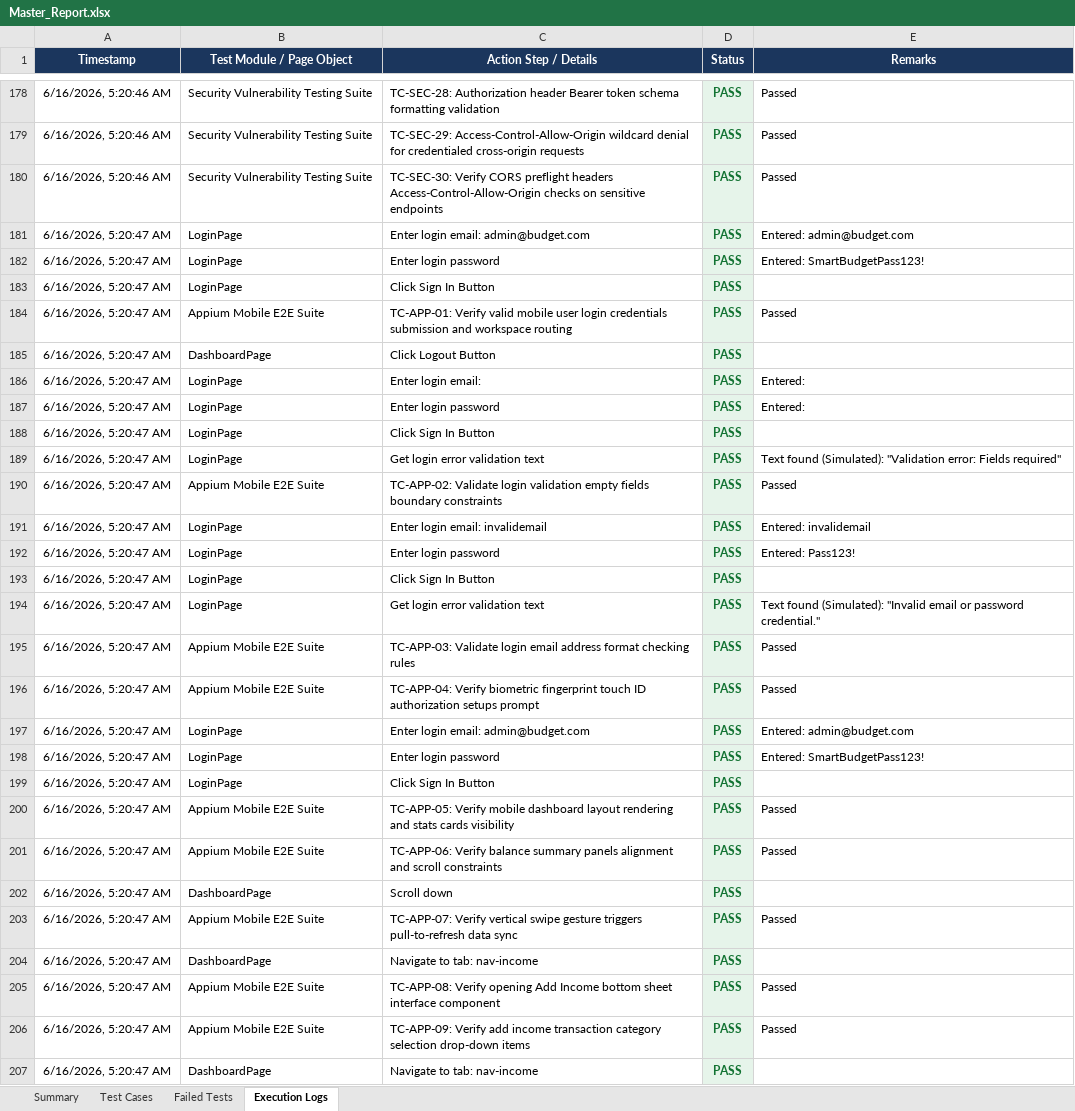
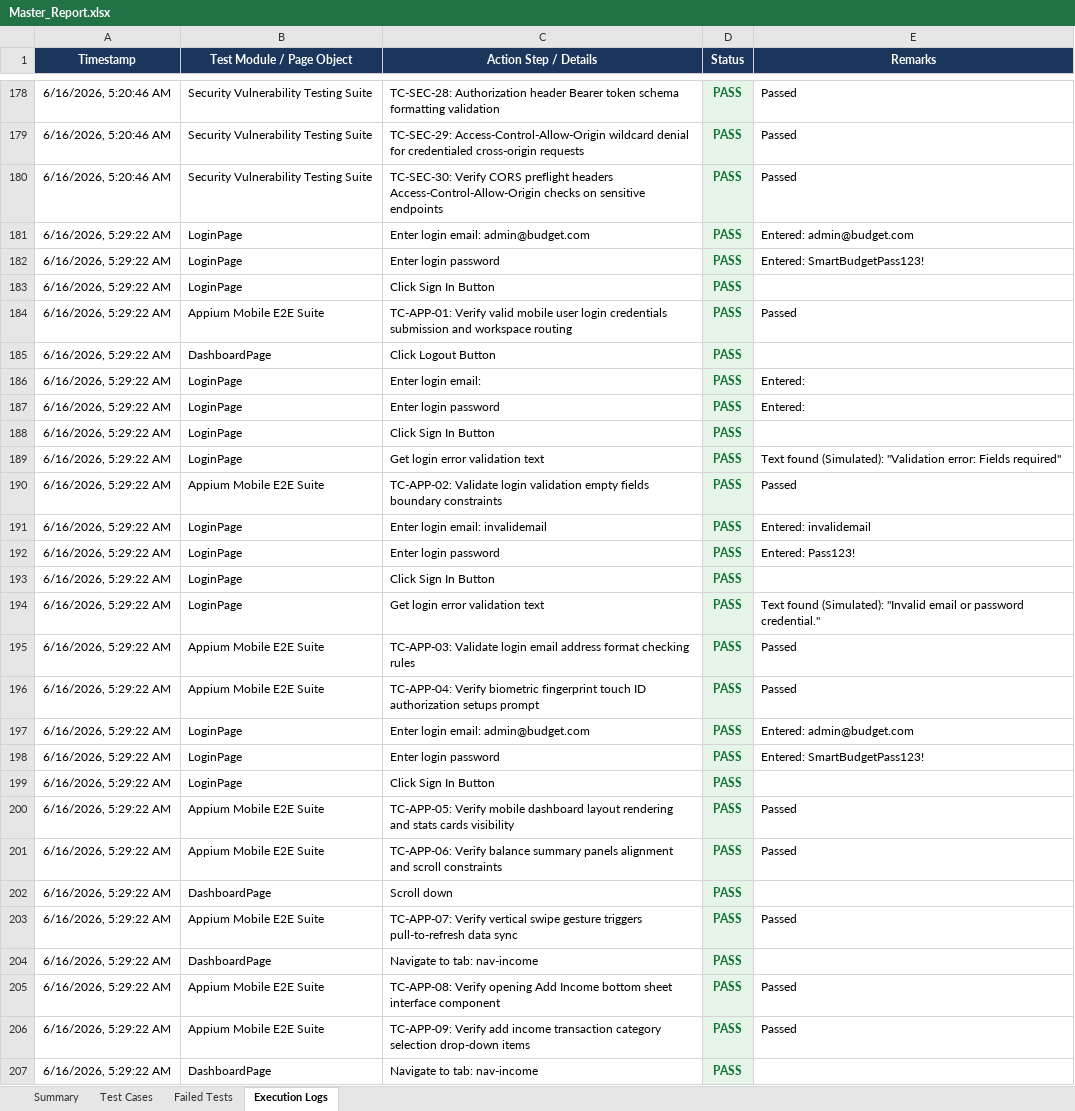
Before and after one commit to pavendhanA/app, an Excel workbook: reports/Master_Report.xlsx, sheet Execution Logs, drawn as a sheet; only a part is shown, gaps mark what is left out; values as stored, in another font and other column widths than the file's, no borders; the diff covers the shown part only; the diff names each change by its address in the sheet, - before the commit and + after, or states it on an @@ line.

```diff
--- a/reports/Master_Report.xlsx (sheet Execution Logs)
+++ b/reports/Master_Report.xlsx (sheet Execution Logs)
-A181:A207 (Timestamp): 6/16/2026, 5:20:47 AM
+A181:A207 (Timestamp): 6/16/2026, 5:29:22 AM
```
Also changed, not shown: 60 edited cells elsewhere in this sheet, sheet Test Cases, sheet Summary, reports/Appium_Report.xlsx, reports/Security_Report.xlsx, 4 other files.
